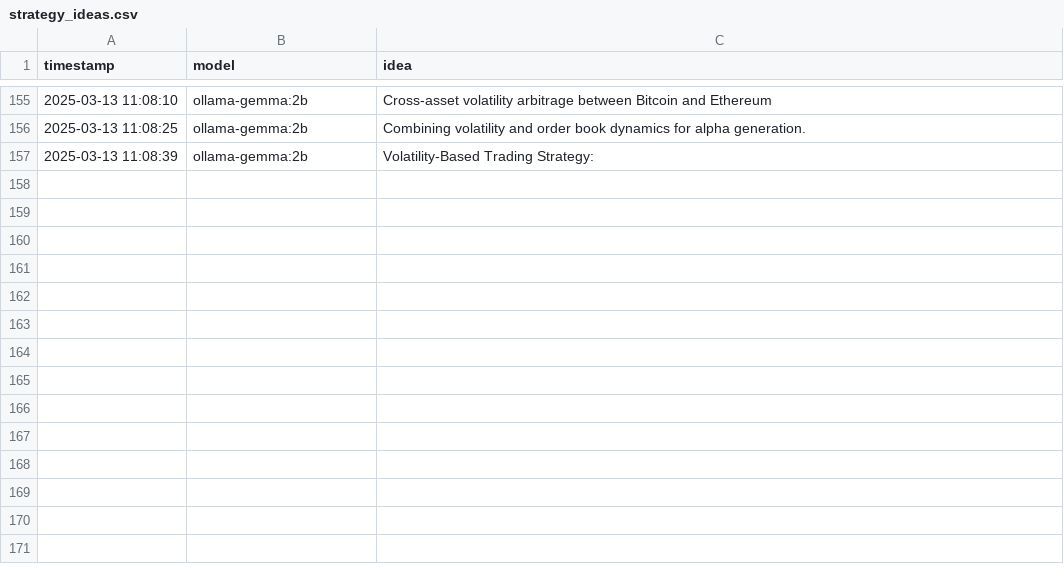
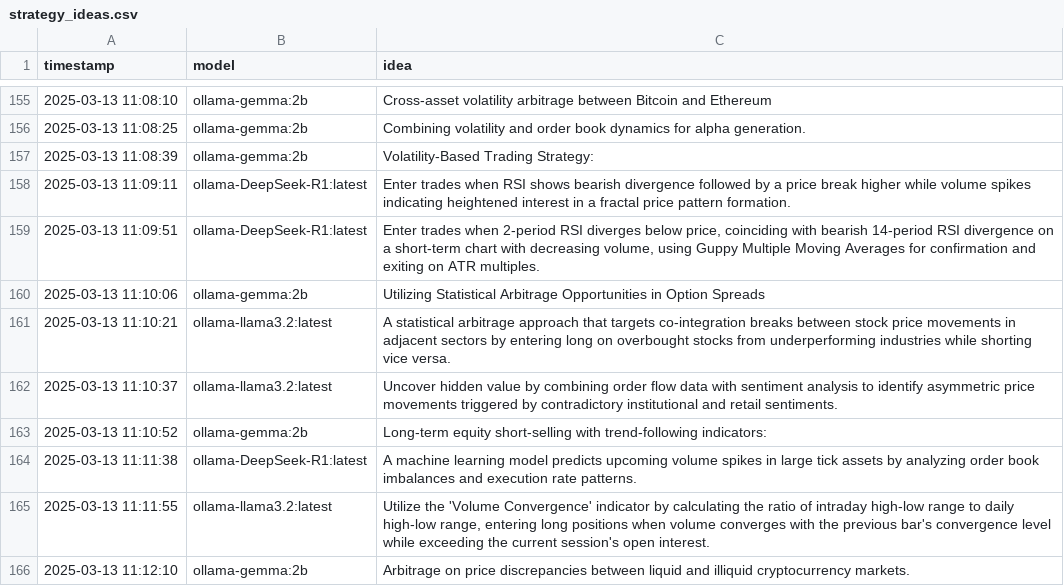
Before and after one commit to vttilv/moon-dev-ai-agents, a CSV file: src/data/rbi/strategy_ideas.csv, drawn as a sheet; only a part is shown, gaps mark what is left out.

```diff
--- a/src/data/rbi/strategy_ideas.csv
+++ b/src/data/rbi/strategy_ideas.csv
@@ -157 +157,10 @@ timestamp,model,idea
 2025-03-13 11:08:39,ollama-gemma:2b,Volatility-Based Trading Strategy:
+2025-03-13 11:09:11,ollama-DeepSeek-R1:latest,Enter trades when RSI shows bearish divergence followed by a price break higher while volume spikes indicating heightened interest in a fractal price pattern formation.
+2025-03-13 11:09:51,ollama-DeepSeek-R1:latest,"Enter trades when 2-period RSI diverges below price, coinciding with bearish 14-period RSI divergence on a short-term chart with decreasing volume, using Guppy Multiple Moving Averages for confirmation and exiting on ATR multiples."
+2025-03-13 11:10:06,ollama-gemma:2b,Utilizing Statistical Arbitrage Opportunities in Option Spreads
+2025-03-13 11:10:21,ollama-llama3.2:latest,A statistical arbitrage approach that targets co-integration breaks between stock price movements in adjacent sectors by entering long on overbought stocks from underperforming industries while shorting vice versa.
+2025-03-13 11:10:37,ollama-llama3.2:latest,Uncover hidden value by combining order flow data with sentiment analysis to identify asymmetric price movements triggered by contradictory institutional and retail sentiments.
+2025-03-13 11:10:52,ollama-gemma:2b,Long-term equity short-selling with trend-following indicators:
+2025-03-13 11:11:38,ollama-DeepSeek-R1:latest,A machine learning model predicts upcoming volume spikes in large tick assets by analyzing order book imbalances and execution rate patterns.
+2025-03-13 11:11:55,ollama-llama3.2:latest,"Utilize the 'Volume Convergence' indicator by calculating the ratio of intraday high-low range to daily high-low range, entering long positions when volume converges with the previous bar's convergence level while exceeding the current session's open interest."
+2025-03-13 11:12:10,ollama-gemma:2b,Arbitrage on price discrepancies between liquid and illiquid cryptocurrency markets.
```
Also changed, not shown: 1 other file.
